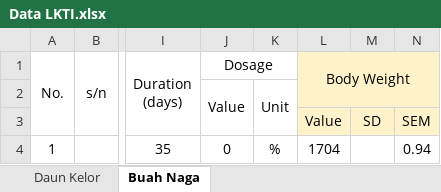
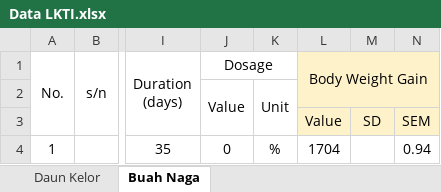
Before and after one commit to adiorany3/LKTI, an Excel workbook: Data LKTI.xlsx, sheet Buah Naga, drawn as a sheet; only a part is shown, gaps mark what is left out; values as stored, in another font and other column widths than the file's, no borders; charts and pictures not drawn; the diff names each change by its address in the sheet, - before the commit and + after, or states it on an @@ line.

```diff
--- a/Data LKTI.xlsx (sheet Buah Naga)
+++ b/Data LKTI.xlsx (sheet Buah Naga)
-L1: Body Weight
+L1: Body Weight Gain
```
Also changed, not shown: charts or pictures, 2 other files.
